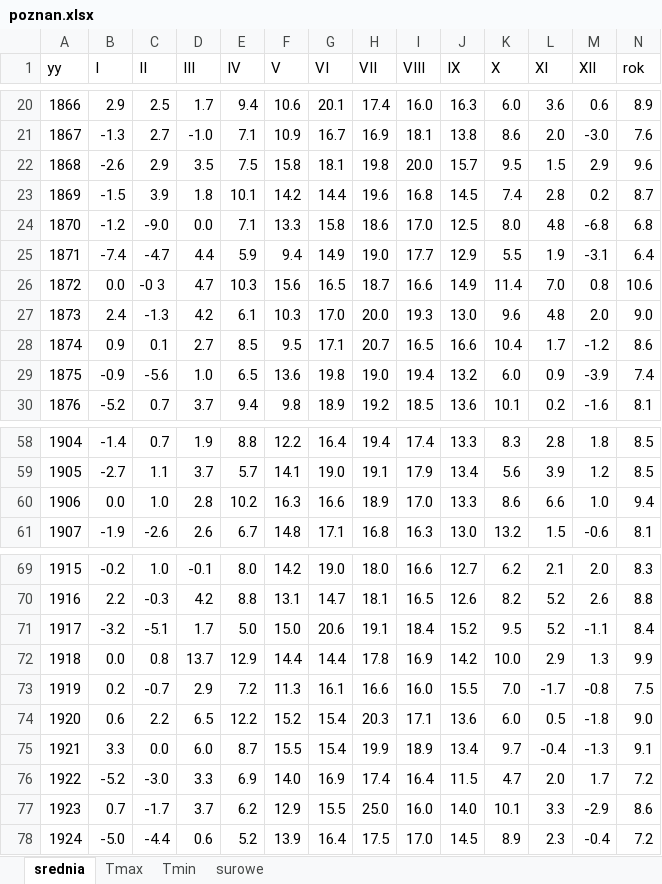
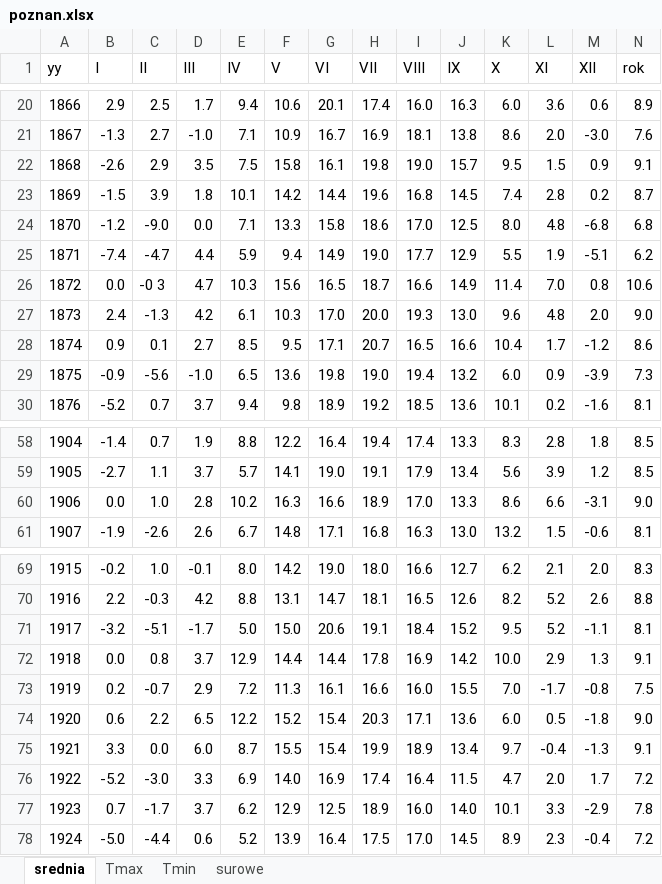
Before and after one commit to bczernecki/poznan, an Excel workbook: data/xls/poznan.xlsx, sheet srednia, drawn as a sheet; only a part is shown, gaps mark what is left out; values as stored, in another font and other column widths than the file's, no cell formats; the diff covers the shown part only; the diff names each change by its address in the sheet, - before the commit and + after, or states it on an @@ line.

```diff
--- a/data/xls/poznan.xlsx (sheet srednia)
+++ b/data/xls/poznan.xlsx (sheet srednia)
-G22 (VI): 18.1
+G22 (VI): 16.1
-I22 (VIII): 20.0
+I22 (VIII): 19.0
-M22 (XII): 2.9
+M22 (XII): 0.9
-N22 (rok): 9.6
+N22 (rok): 9.1
-M25 (XII): -3.1
+M25 (XII): -5.1
-N25 (rok): 6.4
+N25 (rok): 6.2
-D29 (III): 1.0
+D29 (III): -1.0
-N29 (rok): 7.4
+N29 (rok): 7.3
-M60 (XII): 1.0
+M60 (XII): -3.1
-N60 (rok): 9.4
+N60 (rok): 9.0
-D71 (III): 1.7
+D71 (III): -1.7
-N71 (rok): 8.4
+N71 (rok): 8.1
-D72 (III): 13.7
+D72 (III): 3.7
-N72 (rok): 9.9
+N72 (rok): 9.1
-G77 (VI): 15.5
+G77 (VI): 12.5
-H77 (VII): 25.0
+H77 (VII): 18.9
-N77 (rok): 8.6
+N77 (rok): 7.8
```
Also changed, not shown: 24 edited cells elsewhere in this sheet, cell formats, charts or pictures, 5 other files.
